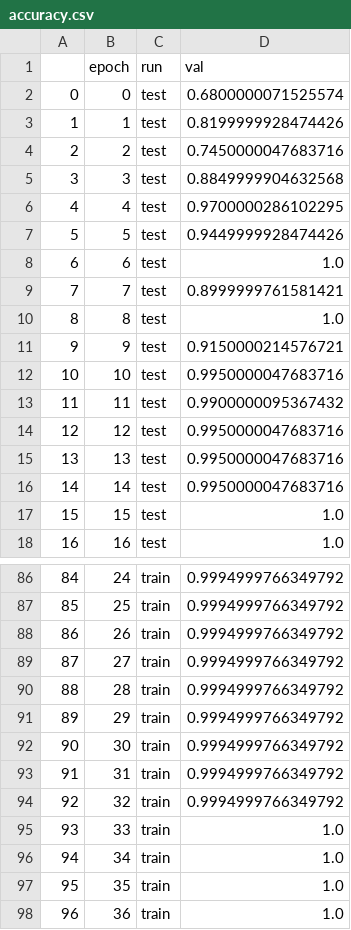
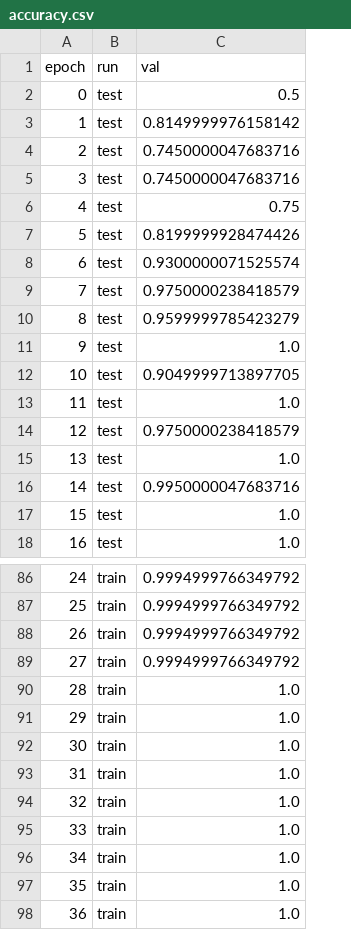
Before and after one commit to wblackucimath/project_xor, a CSV file: proj_xor/data/outputs/accuracy.csv, drawn as a sheet; only a part is shown, gaps mark what is left out; removed rows and columns are numbered as before the commit, all else as after; the diff covers the shown part only; the diff names each change by its address in the sheet, - before the commit and + after, or states it on an @@ line.

```diff
--- a/proj_xor/data/outputs/accuracy.csv
+++ b/proj_xor/data/outputs/accuracy.csv
-column A, rows 2-18: 0 | 1 | 2 | 3 | 4 | 5 | 6 | 7 | 8 | 9 | 10 | 11 | 12 | 13 | 14 | 15 | 16; rows 86-98: 84 | 85 | 86 | 87 | 88 | 89 | 90 | 91 | 92 | 93 | 94 | 95 | 96
-C2 (val): 0.6800000071525574
+C2 (val): 0.5
-C3 (val): 0.8199999928474426
+C3 (val): 0.8149999976158142
-C5 (val): 0.8849999904632568
+C5 (val): 0.7450000047683716
-C6 (val): 0.9700000286102295
+C6 (val): 0.75
-C7 (val): 0.9449999928474426
+C7 (val): 0.8199999928474426
-C8 (val): 1.0
+C8 (val): 0.9300000071525574
-C9 (val): 0.8999999761581421
+C9 (val): 0.9750000238418579
-C10 (val): 1.0
+C10 (val): 0.9599999785423279
-C11 (val): 0.9150000214576721
+C11 (val): 1.0
-C12 (val): 0.9950000047683716
+C12 (val): 0.9049999713897705
-C13 (val): 0.9900000095367432
+C13 (val): 1.0
-C14 (val): 0.9950000047683716
+C14 (val): 0.9750000238418579
-C15 (val): 0.9950000047683716
+C15 (val): 1.0
-C90:C94 (val): 0.9994999766349792
+C90:C94 (val): 1.0
```
Also changed, not shown: 17 edited cells elsewhere in this file, proj_xor/data/outputs/loss.csv, 8 other files.
